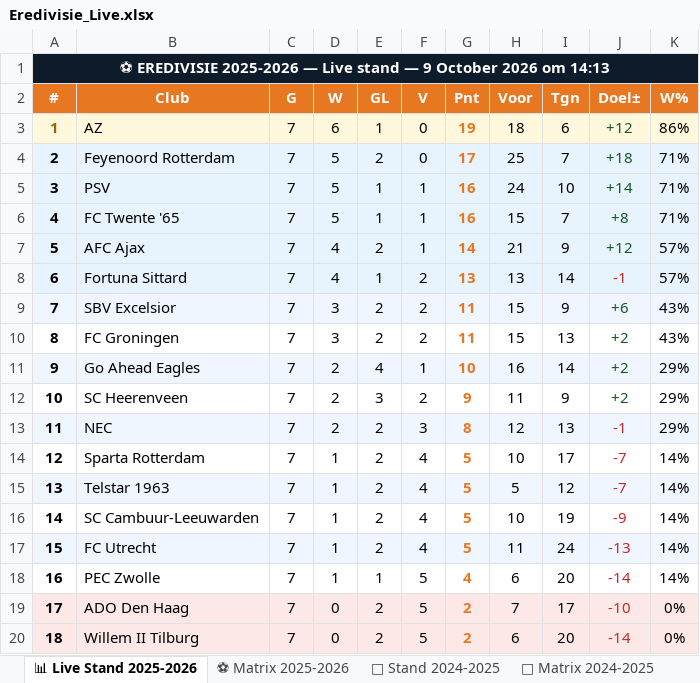
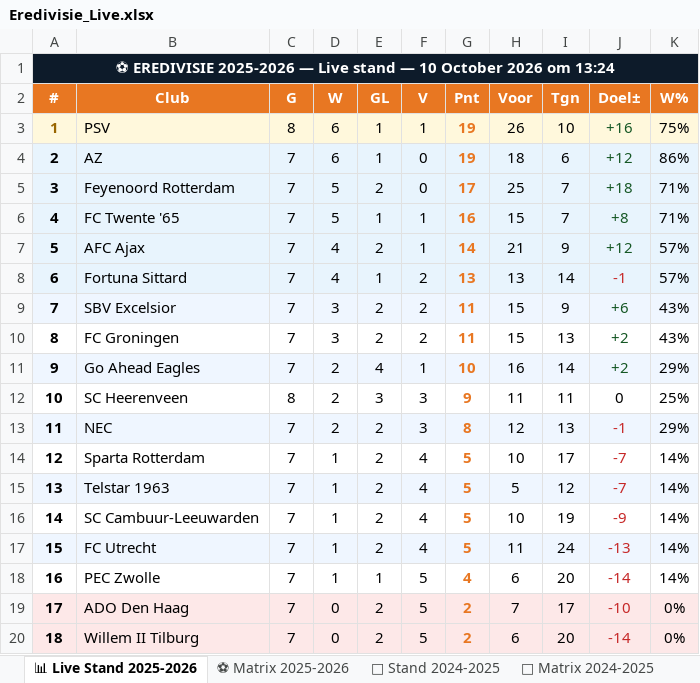
Before and after one commit to Graceland1502/Eredivisie, an Excel workbook: Eredivisie_Live.xlsx, sheet 📊 Live Stand 2025-2026, drawn as a sheet; values as stored, in another font and other column widths than the file's, no borders; removed rows and columns are numbered as before the commit, all else as after; the diff names each change by its address in the sheet, - before the commit and + after, or states it on an @@ line.

Commit message:
Eredivisie bijgewerkt 10-10-2026 13:24

```diff
--- a/Eredivisie_Live.xlsx (sheet 📊 Live Stand 2025-2026)
+++ b/Eredivisie_Live.xlsx (sheet 📊 Live Stand 2025-2026)
@@ column A (#) renumbered between rows 1 and 5 @@
+row 3: 1 | PSV | 8 | 6 | 1 | 1 | 19 | 26 | 10 | +16 | 75%
-A4:K4 fill: #FFF8DC
+A4:K4 fill: #E8F4FD
-A4 text colour: #996600
+A4 text colour: black
-row 5: 3 | PSV | 7 | 5 | 1 | 1 | 16 | 24 | 10 | +14 | 71%
-C12 (G): 7
+C12 (G): 8
-F12 (V): 2
+F12 (V): 3
-I12 (Tgn): 9
+I12 (Tgn): 11
-J12 (Doel±): +2
+J12 (Doel±): 0
-J12 text colour: #155724
+J12 text colour: black
-K12 (W%): 29%
+K12 (W%): 25%
```
Also changed, not shown: sheet 📈 Statistieken, sheet ⚽ Matrix 2025-2026.
